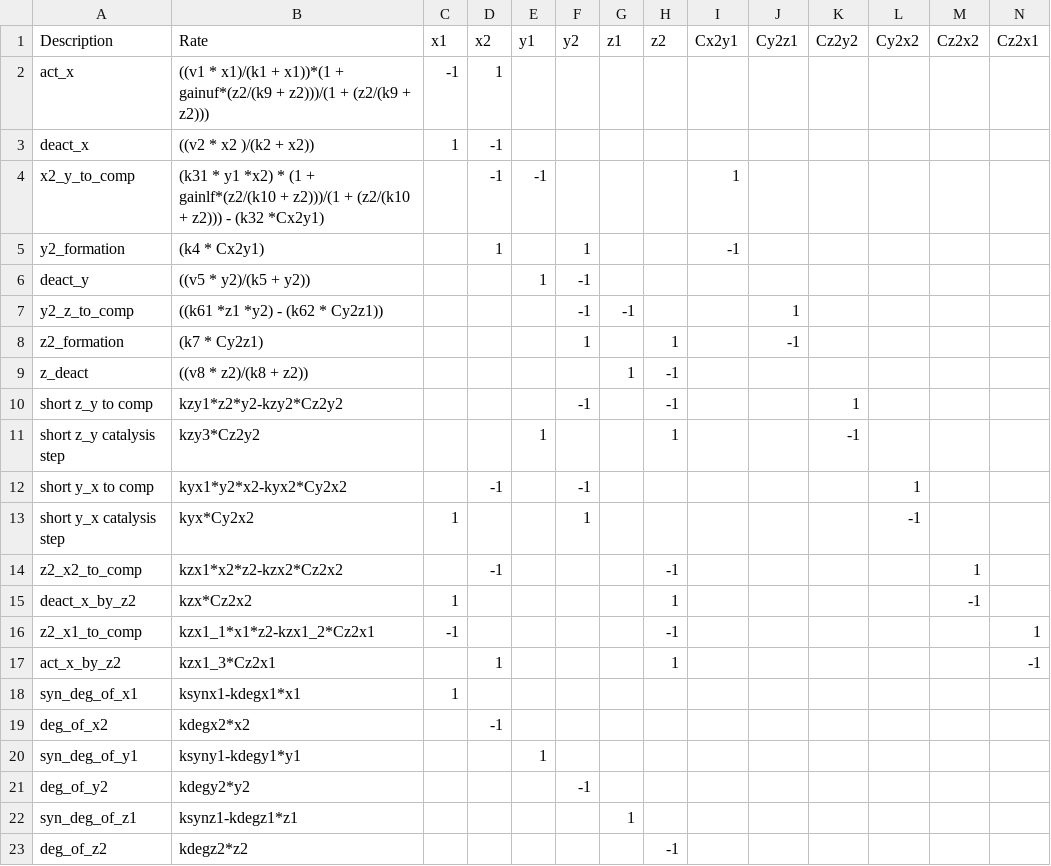
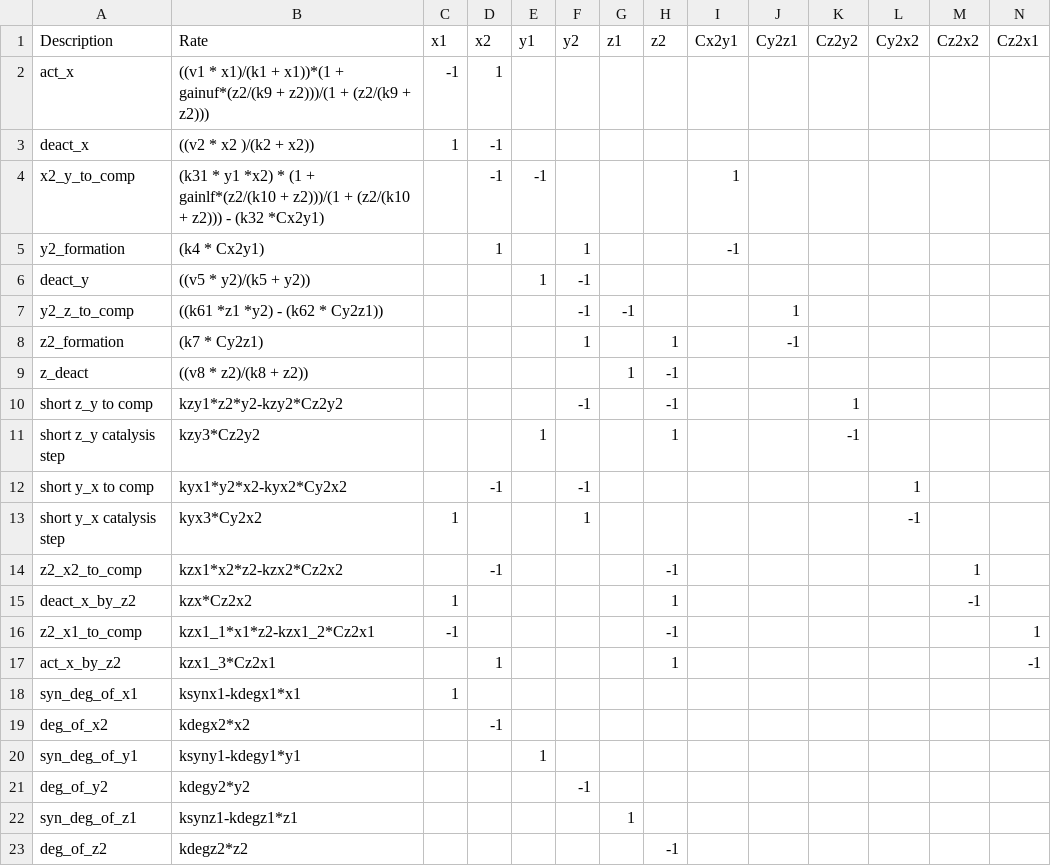
Before and after one commit to dlill/Simulations, a CSV file: Models/CascadeComprehensiveFeedbacks/model.csv, drawn as a sheet.

Commit message:
ANALYSIS: Used the shiny gadget to explore the parameter space for one set of parameters Correction in model.csv

```diff
--- a/Models/CascadeComprehensiveFeedbacks/model.csv
+++ b/Models/CascadeComprehensiveFeedbacks/model.csv
@@ -12,3 +12,3 @@ short z_y catalysis step,kzy3*Cz2y2,,,1,,,1,,,-1,,,
 short y_x to comp,kyx1*y2*x2-kyx2*Cy2x2,,-1,,-1,,,,,,1,,
-short y_x catalysis step,kyx*Cy2x2,1,,,1,,,,,,-1,,
+short y_x catalysis step,kyx3*Cy2x2,1,,,1,,,,,,-1,,
 z2_x2_to_comp,kzx1*x2*z2-kzx2*Cz2x2,,-1,,,,-1,,,,,1,
```
Also changed, not shown: 1 other file.
